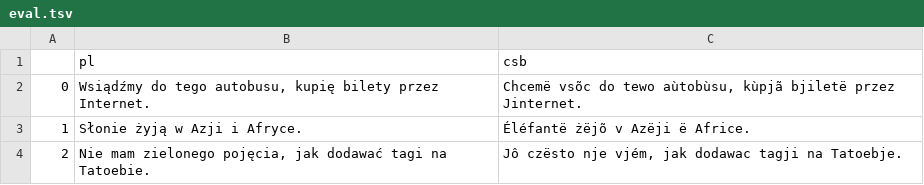
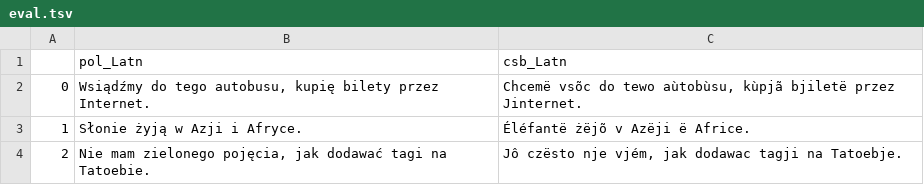
Before and after one commit to kashubian-translator/pl-csb-data, a TSV file: data/output/eval.tsv, drawn as a sheet.

Commit message:
CSB-3 Change data column names to match pl-csb-model

```diff
--- a/data/output/eval.tsv
+++ b/data/output/eval.tsv
@@ -1,2 +1,2 @@
-	pl	csb
+	pol_Latn	csb_Latn
 0	Wsiądźmy do tego autobusu, kupię bilety przez Internet.	Chcemë vsõc do tewo aùtobùsu, kùpjã bjiletë przez Jinternet.
```
Also changed, not shown: 5 other files.
